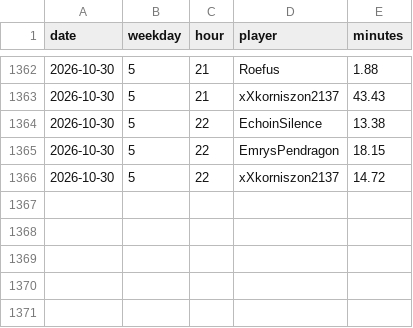
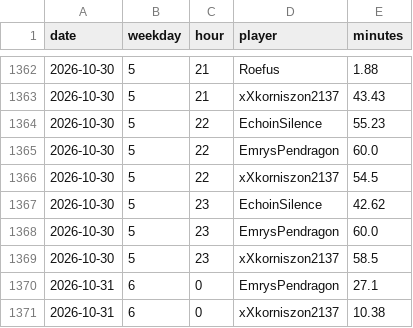
Before and after one commit to mathijsboogaert/Voxel, a CSV file: docs/data/voxel-hourly.csv, drawn as a sheet; only a part is shown, gaps mark what is left out.

```diff
--- a/docs/data/voxel-hourly.csv
+++ b/docs/data/voxel-hourly.csv
@@ -1363,4 +1363,9 @@ date,weekday,hour,player,minutes
 2026-10-30,5,21,xXkorniszon2137,43.43
-2026-10-30,5,22,EchoinSilence,13.38
-2026-10-30,5,22,EmrysPendragon,18.15
-2026-10-30,5,22,xXkorniszon2137,14.72
+2026-10-30,5,22,EchoinSilence,55.23
+2026-10-30,5,22,EmrysPendragon,60.0
+2026-10-30,5,22,xXkorniszon2137,54.5
+2026-10-30,5,23,EchoinSilence,42.62
+2026-10-30,5,23,EmrysPendragon,60.0
+2026-10-30,5,23,xXkorniszon2137,58.5
+2026-10-31,6,0,EmrysPendragon,27.1
+2026-10-31,6,0,xXkorniszon2137,10.38
```
Also changed, not shown: docs/data/afk-history.csv, docs/data/voxel-sessions.csv, 3 other files.
